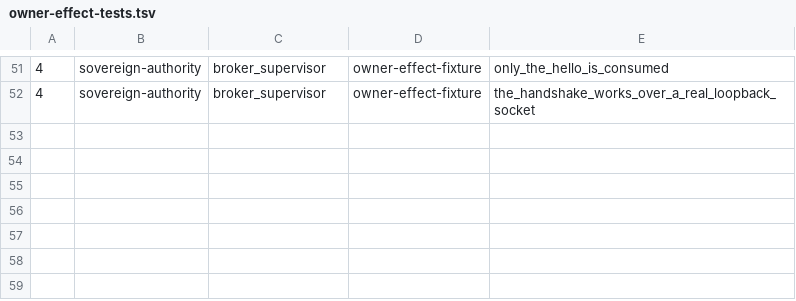
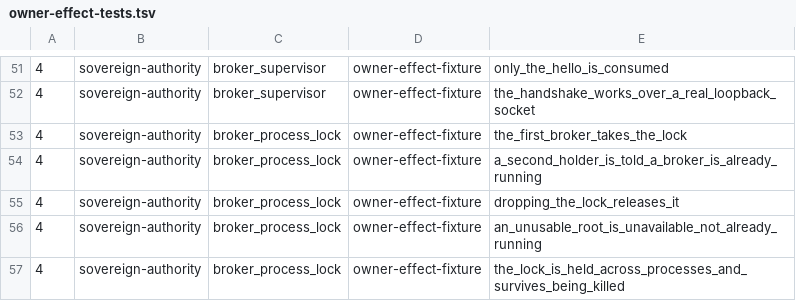
Before and after one commit to IcantFind-a-username/Sovereign-Founder-OS, a TSV file: scripts/owner-effect-tests.tsv, drawn as a sheet; only a part is shown, gaps mark what is left out; the diff names each change by its address in the sheet, - before the commit and + after, or states it on an @@ line.

Commit message:
feat(authority): make sole ownership true with a lock, not intended with a claim
The fifth slice of RFC 0006's broker. Everything before it authenticates who
may talk to the broker; this answers a different question — whether this
process may own the store at all, when another broker may already be running
against the same root. It comes after the supervisor handshake on purpose: a
broker that has not proved its parent must not claim the store.

Two failure modes are deliberately not alike. A lock already held means a
second broker is running: ordinary, recoverable, and worth its own name. Every
other error — the file will not open, the filesystem does not support locking,
the path is not what was expected — means exclusivity could not be
established, and an unanswered question about exclusivity is not permission.
Collapsing the two is exactly how a store ends up with two writers, so a test
asserts they stay apart, verified by collapsing them and watching it fail.

It is a real advisory lock on a real file rather than a PID file. A PID file
records a claim; a SIGKILLed process leaves it behind, and the next broker
must either believe a dead process owns the store or learn to ignore the file
— and a claim that can be ignored is not exclusivity. The kernel releases a
lock when its holder dies, which the cross-process test asserts by killing the
holder rather than letting it exit.

The held lock is a value whose drop releases it, so the type is the lifetime:
there is no `unlock` to forget, and a broker that returns early cannot leave
the store claimed. The `File` is private and never cloned — a duplicated
descriptor could hold the lock past the point the broker believes it let go.

`try_lock` is non-blocking. Blocking would make a second broker wait instead
of reporting the fact, and the caller has a deadline to keep.

```diff
--- a/scripts/owner-effect-tests.tsv
+++ b/scripts/owner-effect-tests.tsv
+row 53: 4 | sovereign-authority | broker_process_lock | owner-effect-fixture | the_first_broker_takes_the_lock
+row 54: 4 | sovereign-authority | broker_process_lock | owner-effect-fixture | a_second_holder_is_told_a_broker_is_already_running
+row 55: 4 | sovereign-authority | broker_process_lock | owner-effect-fixture | dropping_the_lock_releases_it
+row 56: 4 | sovereign-authority | broker_process_lock | owner-effect-fixture | an_unusable_root_is_unavailable_not_already_running
+row 57: 4 | sovereign-authority | broker_process_lock | owner-effect-fixture | the_lock_is_held_across_processes_and_survives_being_killed
```
Also changed, not shown: 5 other files.
